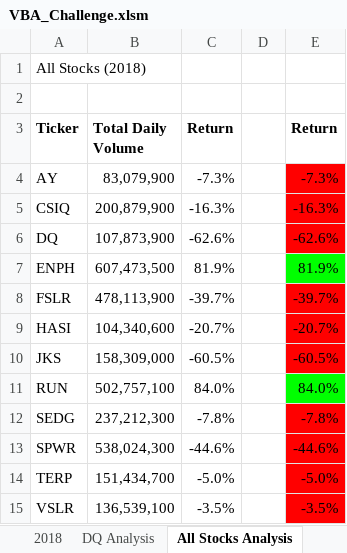
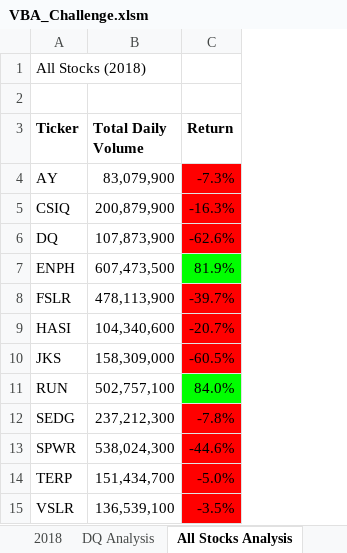
Before and after one commit to EstherUto/stock-analysis, an Excel workbook: VBA_Challenge.xlsm, sheet All Stocks Analysis, drawn as a sheet; values as stored, in another font and other column widths than the file's, no borders; charts and pictures not drawn; the diff names each change by its address in the sheet, - before the commit and + after, or states it on an @@ line.

Commit message:
Updated refactored macro

```diff
--- a/VBA_Challenge.xlsm (sheet All Stocks Analysis)
+++ b/VBA_Challenge.xlsm (sheet All Stocks Analysis)
-column D, empty
-column E (Return), rows 4-15: -7.3% | -16.3% | -62.6% | 81.9% | -39.7% | -20.7% | -60.5% | 84.0% | -7.8% | -44.6% | -5.0% | -3.5%
-C4:C6 fill: none
+C4:C6 fill: #FF0000
-C7 fill: none
+C7 fill: #00FF00
-C8:C10 fill: none
+C8:C10 fill: #FF0000
-C11 fill: none
+C11 fill: #00FF00
-C12:C15 fill: none
+C12:C15 fill: #FF0000
```
